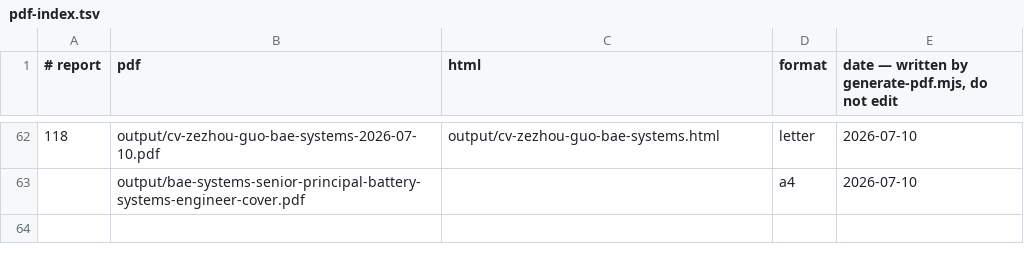
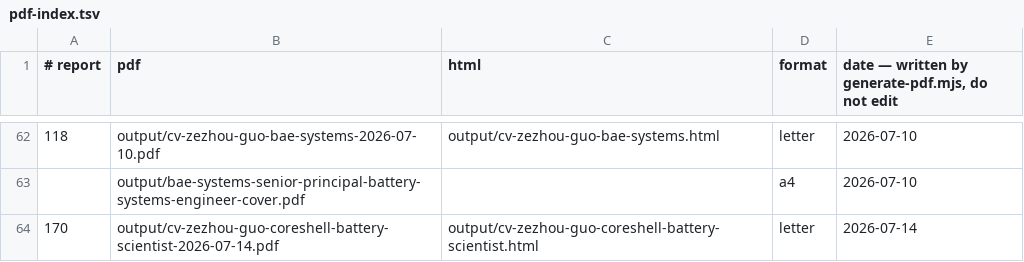
Before and after one commit to zezhouguo/career-ops, a TSV file: data/pdf-index.tsv, drawn as a sheet; only a part is shown, gaps mark what is left out; the diff names each change by its address in the sheet, - before the commit and + after, or states it on an @@ line.

Commit message:
checkpoint career evaluations for Coreshell AbbVie and GM PPU

```diff
--- a/data/pdf-index.tsv
+++ b/data/pdf-index.tsv
+row 64: 170 | output/cv-zezhou-guo-coreshell-battery-scientist-2026-07-14.pdf | output/cv-zezhou-guo-coreshell-battery-scientist.html | letter | 2026-07-14
```
Also changed, not shown: 1 other file.
